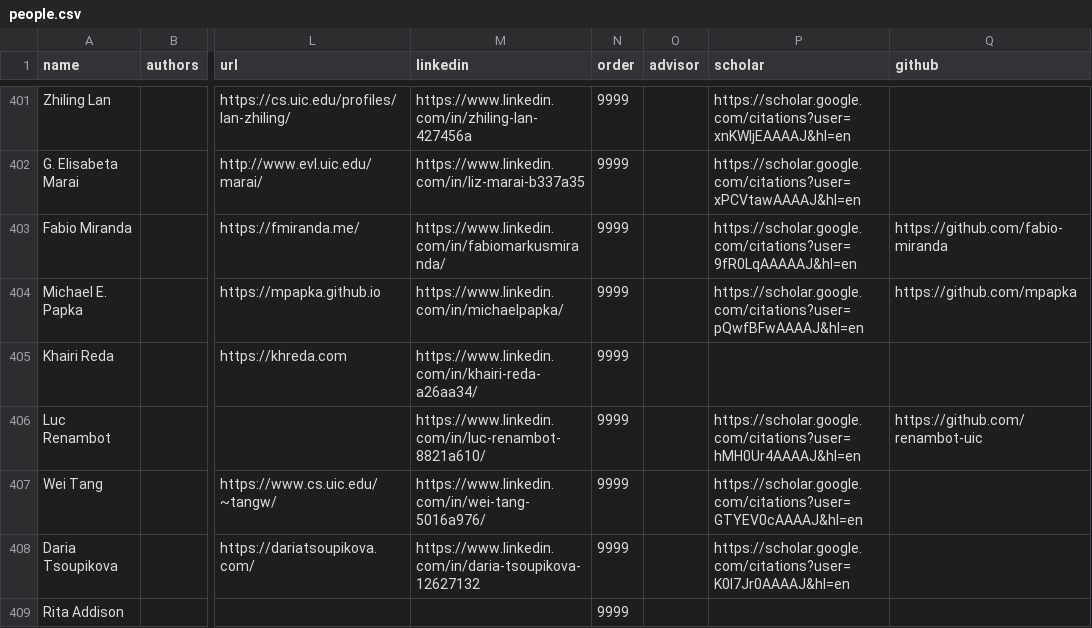
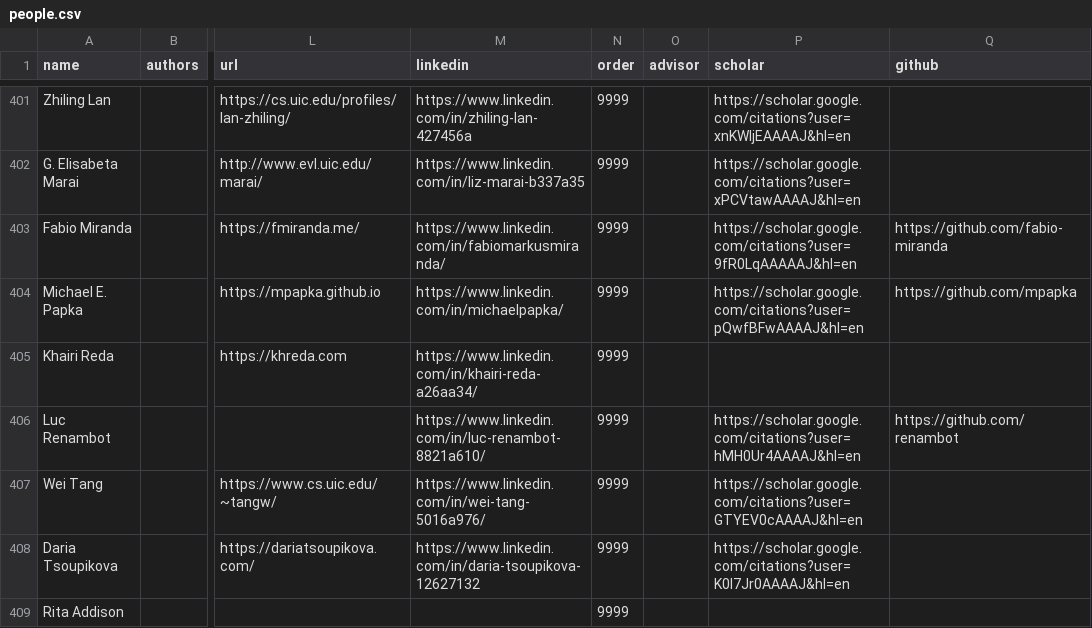
Before and after one commit to uic-evl/EVL-Website, a CSV file: _data/people.csv, drawn as a sheet; only a part is shown, gaps mark what is left out; the diff names each change by its address in the sheet, - before the commit and + after, or states it on an @@ line.

Commit message:
renambot

```diff
--- a/_data/people.csv
+++ b/_data/people.csv
-Q406 (github): https://github.com/renambot-uic
+Q406 (github): https://github.com/renambot
```
